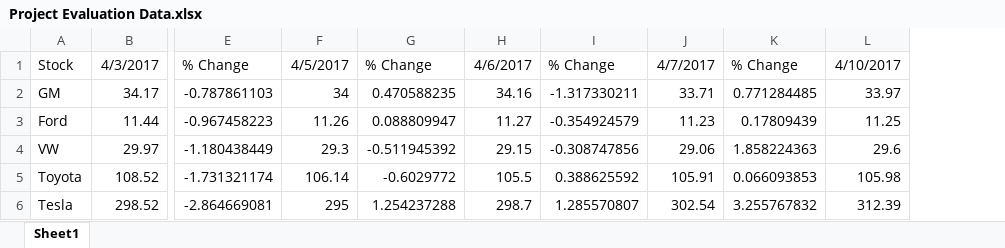
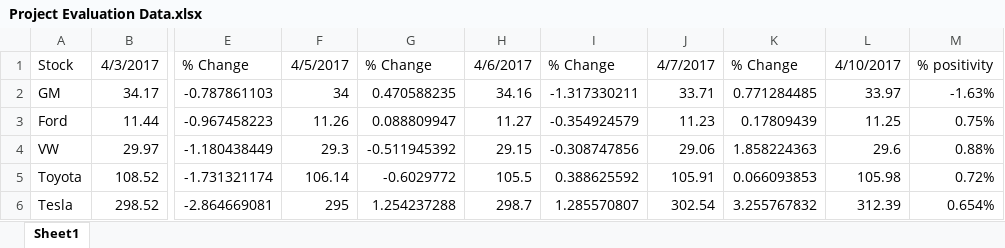
Before and after one commit to arambula1980/Tweet, an Excel workbook: Project Evaluation Data.xlsx, sheet Sheet1, drawn as a sheet; only a part is shown, gaps mark what is left out; values as stored, in another font and other column widths than the file's, no borders; the diff names each change by its address in the sheet, - before the commit and + after, or states it on an @@ line.

Commit message:
correct excel

```diff
--- a/Project Evaluation Data.xlsx (sheet Sheet1)
+++ b/Project Evaluation Data.xlsx (sheet Sheet1)
+column M, rows 1-6: % positivity | -1.63% | 0.75% | 0.88% | 0.72% | 0.654%
```
